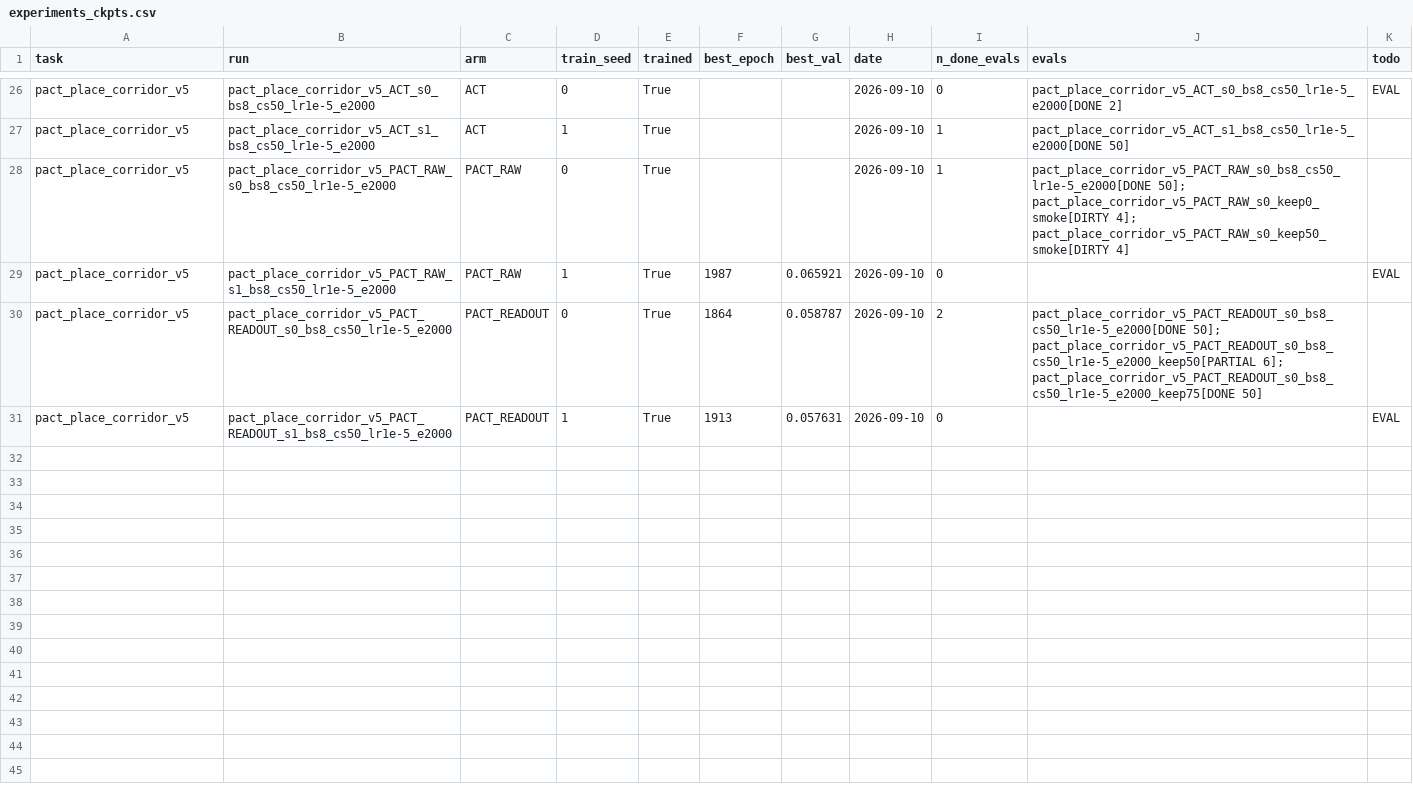
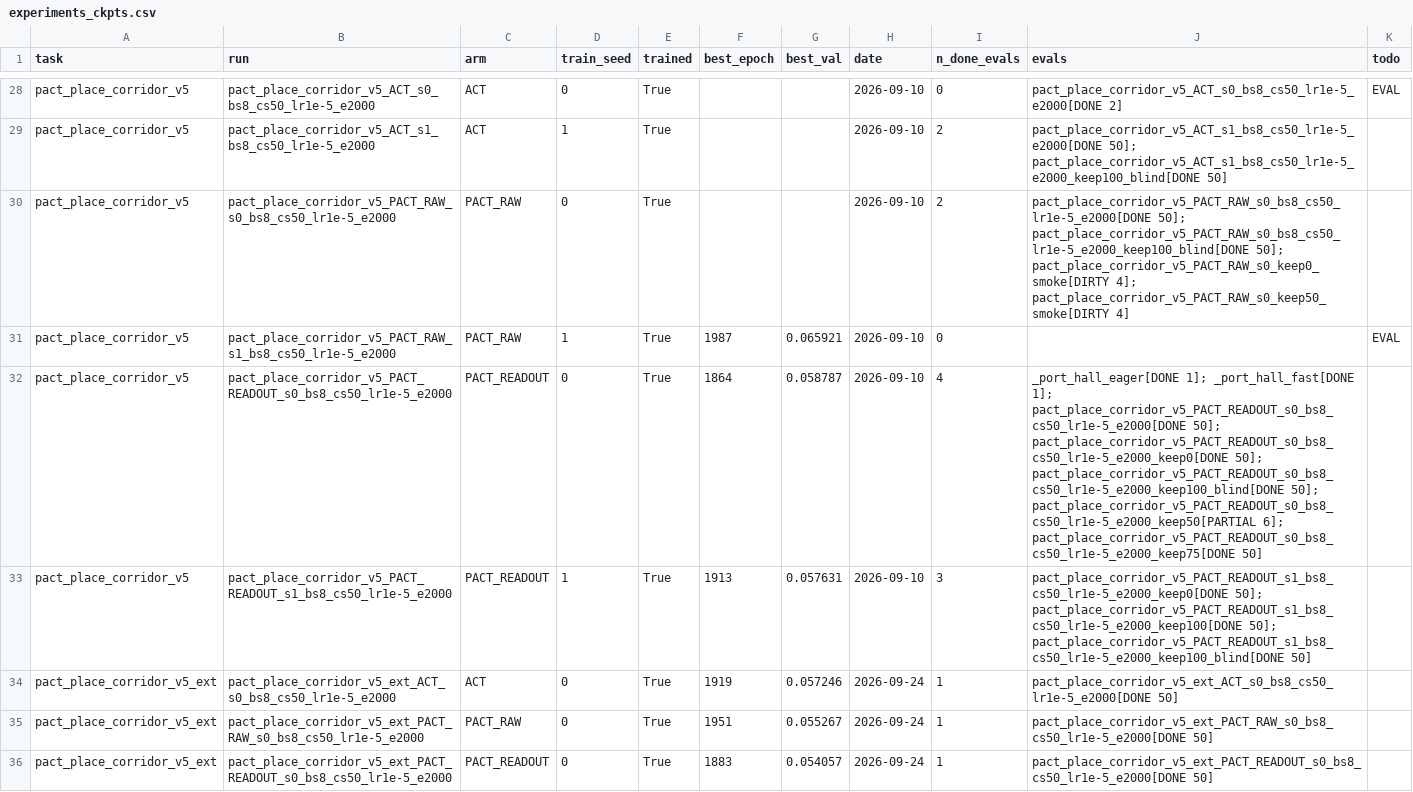
Before and after one commit to Jdvakil/prox_learning, a CSV file: reports/experiments_ckpts.csv, drawn as a sheet; only a part is shown, gaps mark what is left out; addresses are those after the commit; the diff covers the shown part only; the diff names each change by its address in the sheet, - before the commit and + after, or states it on an @@ line.

Commit message:
all eval and eval files done

```diff
--- a/reports/experiments_ckpts.csv
+++ b/reports/experiments_ckpts.csv
-I29:I30 (n_done_evals): 1
+I29:I30 (n_done_evals): 2
-J29 (evals): pact_place_corridor_v5_ACT_s1_bs8_cs50_lr1e-5_e2000[DONE 50]
+J29 (evals): pact_place_corridor_v5_ACT_s1_bs8_cs50_lr1e-5_e2000[DONE 50]; pact_place_corridor_v5_ACT_s1_bs8_cs50_lr1e-5_e2000_keep100_blind[DONE 50]
-J30 (evals): pact_place_corridor_v5_PACT_RAW_s0_bs8_cs50_lr1e-5_e2000[DONE 50]; pact_place_corridor_v5_PACT_RAW_s0_keep0_smoke[DIRTY 4];…
+J30 (evals): pact_place_corridor_v5_PACT_RAW_s0_bs8_cs50_lr1e-5_e2000[DONE 50]; pact_place_corridor_v5_PACT_RAW_s0_bs8_cs50_lr1e-5_e2000_keep100_blind[DONE 50]; pact_place_corridor_v5_PACT_RAW_s0_keep0_smoke[DIRTY 4];…
-I32 (n_done_evals): 2
+I32 (n_done_evals): 4
-J32 (evals): pact_place_corridor_v5_PACT_READOUT_s0_bs8_cs50_lr1e-5_e2000[DONE 50]; pact_place_corridor_v5_PACT_READOUT_s0_bs8_cs50_lr1e-5_e2000_keep50[PARTIAL…
+J32 (evals): _port_hall_eager[DONE 1]; _port_hall_fast[DONE 1]; pact_place_corridor_v5_PACT_READOUT_s0_bs8_cs50_lr1e-5_e2000[DONE 50]; pact_place_corridor_v5_PACT_READOUT_s0_bs8_cs50_lr1e-5_e2000_keep0[DONE 50]; pact_place_corridor_v5_PACT_READOUT_s0_bs8_cs50_lr1e-5_e2000_keep100_blind[DONE 50]; pact_place_corridor_v5_PACT_READOUT_s0_bs8_cs50_lr1e-5_e2000_keep50[PARTIAL…
-I33 (n_done_evals): 0
+I33 (n_done_evals): 3
-J33 (evals): (empty)
+J33 (evals): pact_place_corridor_v5_PACT_READOUT_s1_bs8_cs50_lr1e-5_e2000_keep0[DONE 50]; pact_place_corridor_v5_PACT_READOUT_s1_bs8_cs50_lr1e-5_e2000_keep100[DONE 50]; pact_place_corridor_v5_PACT_READOUT_s1_bs8_cs50_lr1e-5_e2000_keep100_blind[DONE 50]
-K33 (todo): EVAL
+K33 (todo): (empty)
+row 34: pact_place_corridor_v5_ext | pact_place_corridor_v5_ext_ACT_s0_bs8_cs50_lr1e-5_e2000 | ACT | 0 | True | 1919 | 0.057246 | 2026-09-24 | 1 | pact_place_corridor_v5_ext_ACT_s0_bs8_cs50_lr1e-5_e2000[DONE 50]
+row 35: pact_place_corridor_v5_ext | pact_place_corridor_v5_ext_PACT_RAW_s0_bs8_cs50_lr1e-5_e2000 | PACT_RAW | 0 | True | 1951 | 0.055267 | 2026-09-24 | 1 | pact_place_corridor_v5_ext_PACT_RAW_s0_bs8_cs50_lr1e-5_e2000[DONE 50]
+row 36: pact_place_corridor_v5_ext | pact_place_corridor_v5_ext_PACT_READOUT_s0_bs8_cs50_lr1e-5_e2000 | PACT_READOUT | 0 | True | 1883 | 0.054057 | 2026-09-24 | 1 | pact_place_corridor_v5_ext_PACT_READOUT_s0_bs8_cs50_lr1e-5_e2000[DONE 50]
```
Also changed, not shown: 2 added rows and 27 edited cells elsewhere in this file, 46 other files.
